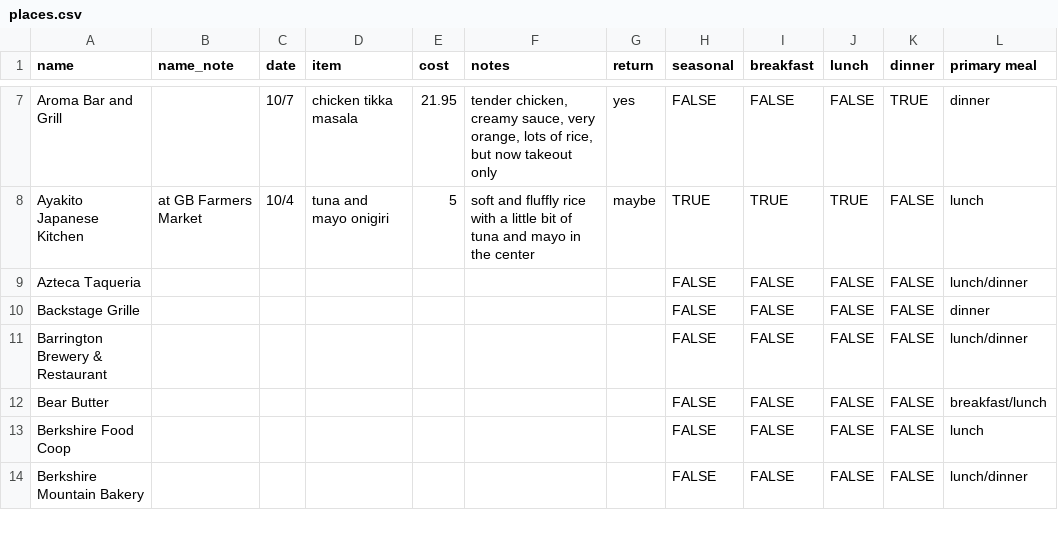
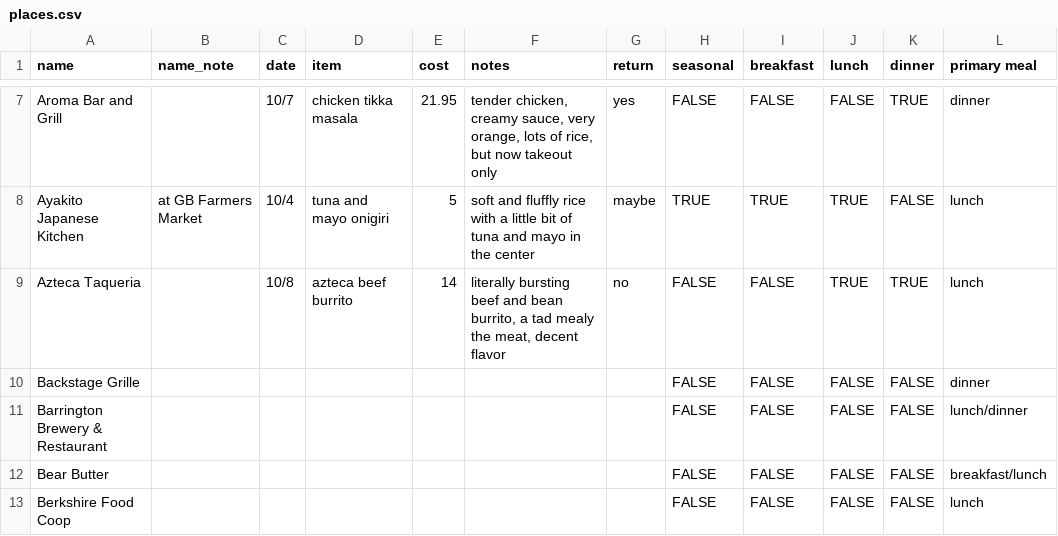
Before and after one commit to russellsamora/grazebarrington, a CSV file: src/data/places.csv, drawn as a sheet; only a part is shown, gaps mark what is left out; the shorter side is filled out with more unchanged rows; the diff names each change by its address in the sheet, - before the commit and + after, or states it on an @@ line.

```diff
--- a/src/data/places.csv
+++ b/src/data/places.csv
-C9 (date): (empty)
+C9 (date): 10/8
-D9 (item): (empty)
+D9 (item): azteca beef burrito
-E9 (cost): (empty)
+E9 (cost): 14
-F9 (notes): (empty)
+F9 (notes): literally bursting beef and bean burrito, a tad mealy the meat, decent flavor
-G9 (return): (empty)
+G9 (return): no
-J9 (lunch): FALSE
+J9 (lunch): TRUE
-K9 (dinner): FALSE
+K9 (dinner): TRUE
-L9 (primary meal): lunch/dinner
+L9 (primary meal): lunch
```
Also changed, not shown: 14 other files.
